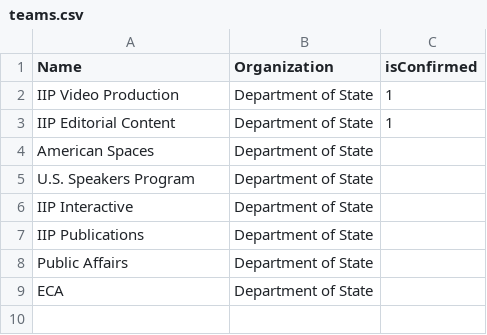
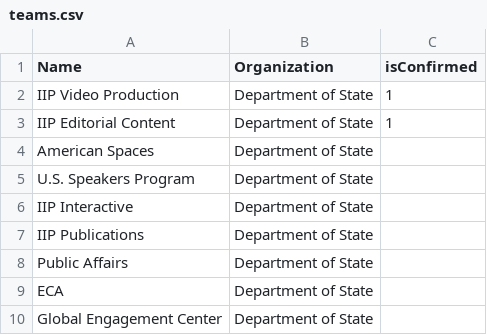
Before and after one commit to IIP-Design/content-commons-server, a CSV file: prisma/data/teams.csv, drawn as a sheet.

Commit message:
Adding 'Global Engagment Center' to teams.

```diff
--- a/prisma/data/teams.csv
+++ b/prisma/data/teams.csv
@@ -9 +9,2 @@ Public Affairs,Department of State,
 ECA,Department of State,
+Global Engagement Center,Department of State,
```
Also changed, not shown: 1 other file.
